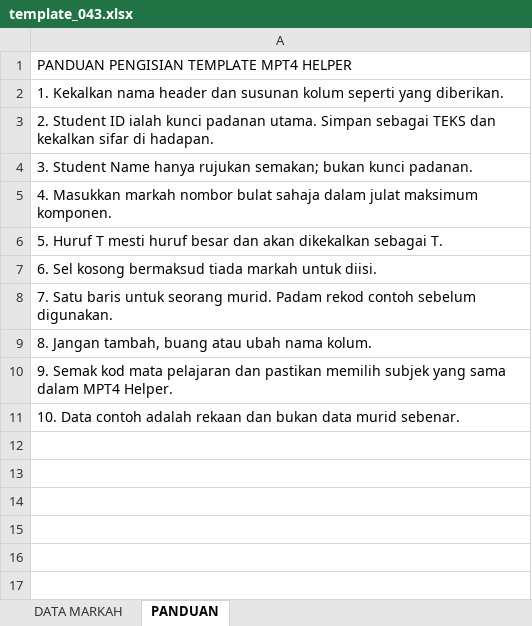
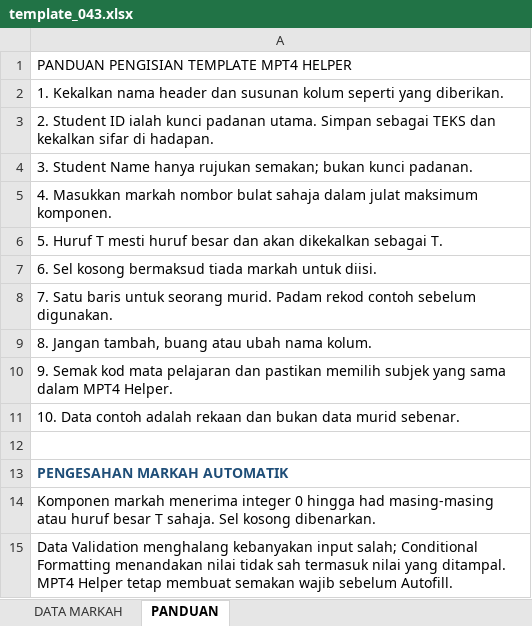
Before and after one commit to zmd94/MPT4-Helper, an Excel workbook: samples/template_043.xlsx, sheet PANDUAN, drawn as a sheet; values as stored, in another font and other column widths than the file's, no borders; the diff names each change by its address in the sheet, - before the commit and + after, or states it on an @@ line.

```diff
--- a/samples/template_043.xlsx (sheet PANDUAN)
+++ b/samples/template_043.xlsx (sheet PANDUAN)
+row 12: (empty)
+row 13: PENGESAHAN MARKAH AUTOMATIK
+row 14: Komponen markah menerima integer 0 hingga had masing-masing atau huruf besar T sahaja. Sel kosong dibenarkan.
+row 15: Data Validation menghalang kebanyakan input salah; Conditional Formatting menandakan nilai tidak sah termasuk nilai yang ditampal. MPT4 Helper tetap membuat semakan wajib sebelum Autofill.
```
Also changed, not shown: samples/template_041.xlsx, samples/template_045.xlsx, 4 other files.
